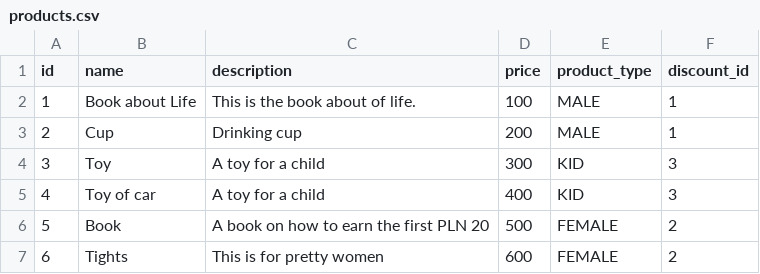
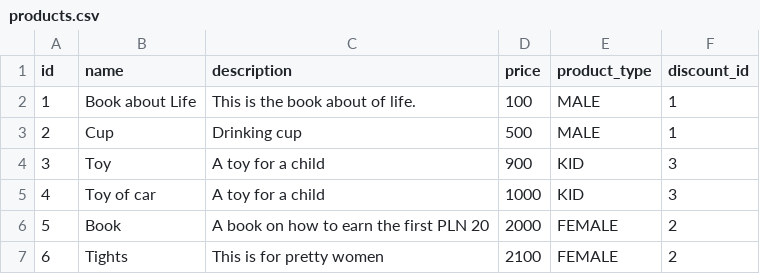
Before and after one commit to Gliwson/e1s, a CSV file: src/main/resources/db/changelog/data/products.csv, drawn as a sheet.

```diff
--- a/src/main/resources/db/changelog/data/products.csv
+++ b/src/main/resources/db/changelog/data/products.csv
@@ -2,6 +2,6 @@ id;name;description;price;product_type;discount_id
 1;Book about Life;This is the book about of life.;100;MALE;1
-2;Cup;Drinking cup;200;MALE;1
-3;Toy;A toy for a child;300;KID;3
-4;Toy of car;A toy for a child;400;KID;3
-5;Book;A book on how to earn the first PLN 20;500;FEMALE;2
-6;Tights;This is for pretty women;600;FEMALE;2
+2;Cup;Drinking cup;500;MALE;1
+3;Toy;A toy for a child;900;KID;3
+4;Toy of car;A toy for a child;1000;KID;3
+5;Book;A book on how to earn the first PLN 20;2000;FEMALE;2
+6;Tights;This is for pretty women;2100;FEMALE;2
```
Also changed, not shown: 19 other files.
